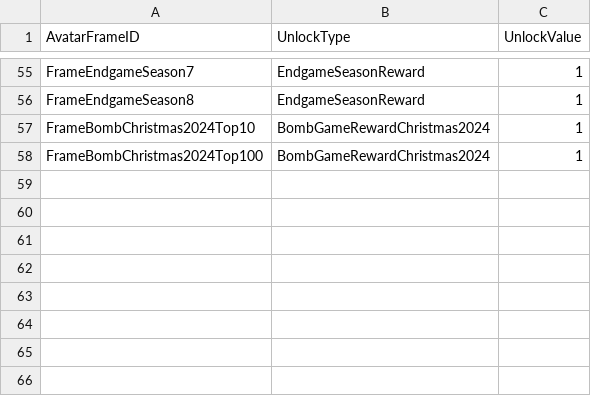
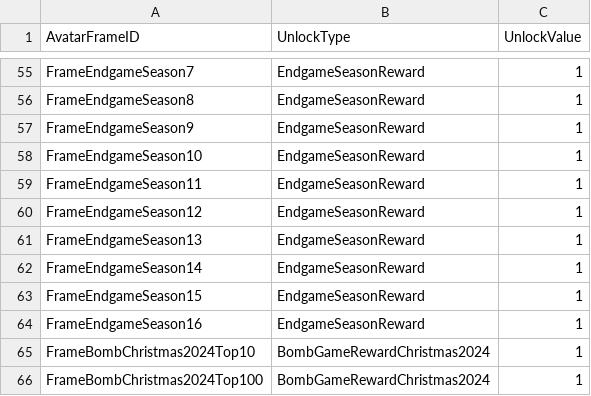
Before and after one commit to rawrzcookie/TT2_CSV, a CSV file: csv/AvatarFrameInfo.csv, drawn as a sheet; only a part is shown, gaps mark what is left out.

```diff
--- a/csv/AvatarFrameInfo.csv
+++ b/csv/AvatarFrameInfo.csv
@@ -56,2 +56,10 @@ FrameEndgameSeason7,EndgameSeasonReward,1
 FrameEndgameSeason8,EndgameSeasonReward,1
+FrameEndgameSeason9,EndgameSeasonReward,1
+FrameEndgameSeason10,EndgameSeasonReward,1
+FrameEndgameSeason11,EndgameSeasonReward,1
+FrameEndgameSeason12,EndgameSeasonReward,1
+FrameEndgameSeason13,EndgameSeasonReward,1
+FrameEndgameSeason14,EndgameSeasonReward,1
+FrameEndgameSeason15,EndgameSeasonReward,1
+FrameEndgameSeason16,EndgameSeasonReward,1
 FrameBombChristmas2024Top10,BombGameRewardChristmas2024,1
```
Also changed, not shown: csv/EndgamePetInfo.csv, csv/EndgameSeasonArtifactInfo.csv, 4 other files.
